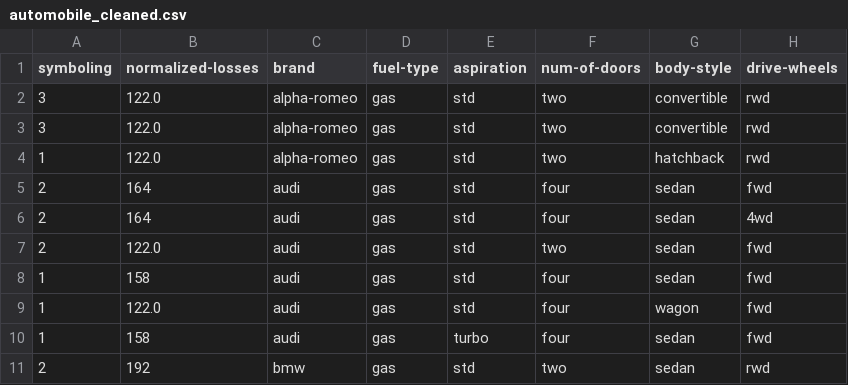
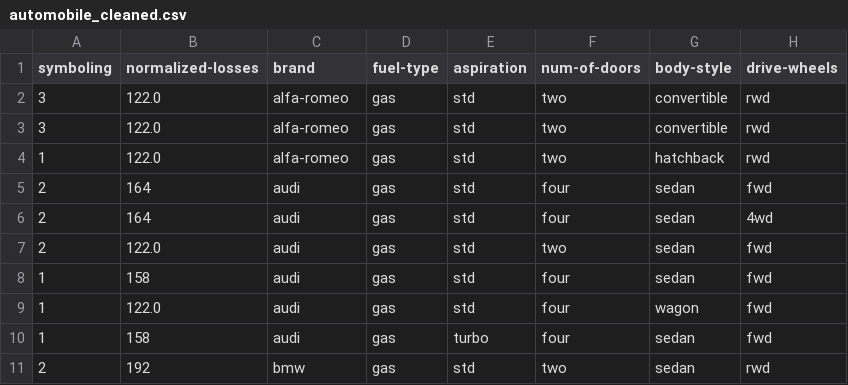
Before and after one commit to Jyotsanapandey/digipodium-data-analytics, a CSV file: basics/data_analytics.ipynb/automobile_cleaned.csv, drawn as a sheet; only a part is shown; the diff names each change by its address in the sheet, - before the commit and + after, or states it on an @@ line.

Commit message:
pandas.basic

```diff
--- a/basics/data_analytics.ipynb/automobile_cleaned.csv
+++ b/basics/data_analytics.ipynb/automobile_cleaned.csv
-C2:C4 (brand): alpha-romeo
+C2:C4 (brand): alfa-romeo
```
Also changed, not shown: 3 other files.
